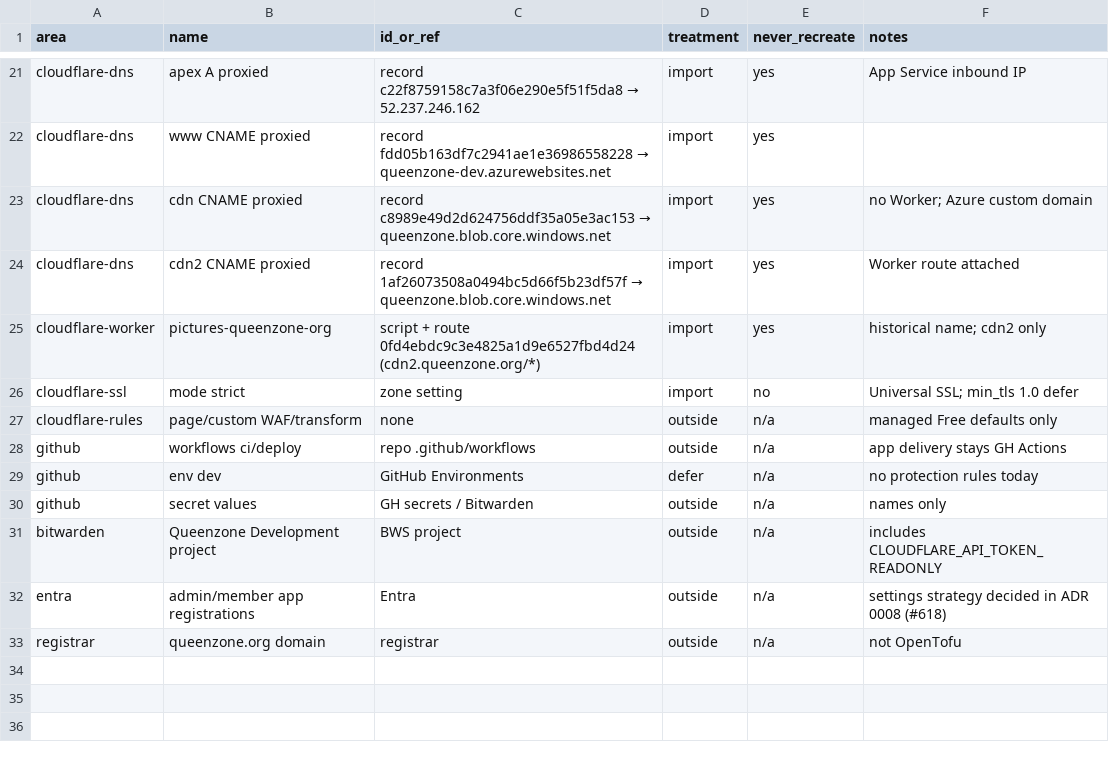
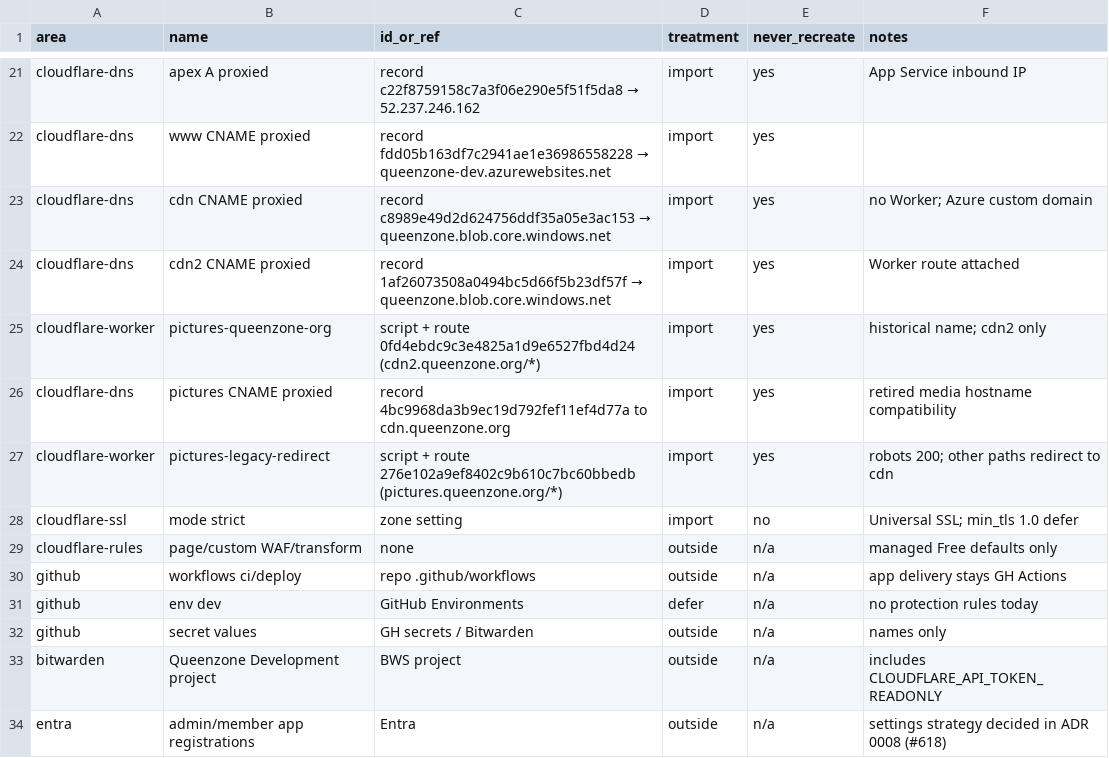
Before and after one commit to richardorchard/QueenZone.Modern, a CSV file: infra/import/ownership-matrix.csv, drawn as a sheet; only a part is shown, gaps mark what is left out; the shorter side is filled out with more unchanged rows; the diff names each change by its address in the sheet, - before the commit and + after, or states it on an @@ line.

Commit message:
Fix legacy pictures robots response

```diff
--- a/infra/import/ownership-matrix.csv
+++ b/infra/import/ownership-matrix.csv
+row 26: cloudflare-dns | pictures CNAME proxied | record 4bc9968da3b9ec19d792fef11ef4d77a to cdn.queenzone.org | import | yes | retired media hostname compatibility
+row 27: cloudflare-worker | pictures-legacy-redirect | script + route 276e102a9ef8402c9b610c7bc60bbedb (pictures.queenzone.org/*) | import | yes | robots 200; other paths redirect to cdn
```
Also changed, not shown: 4 other files.
